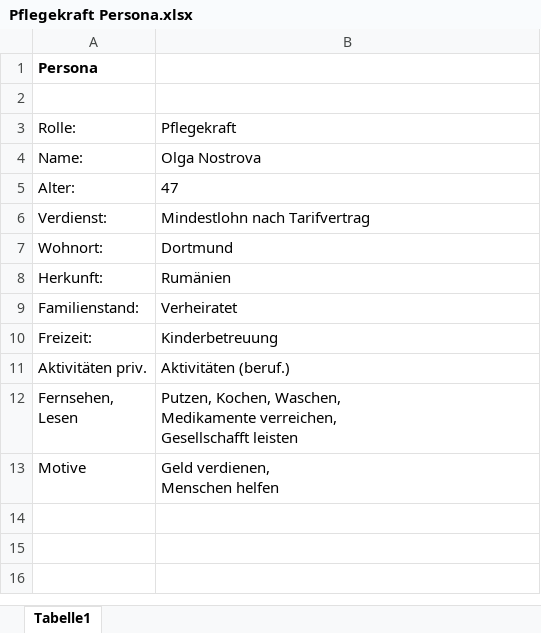
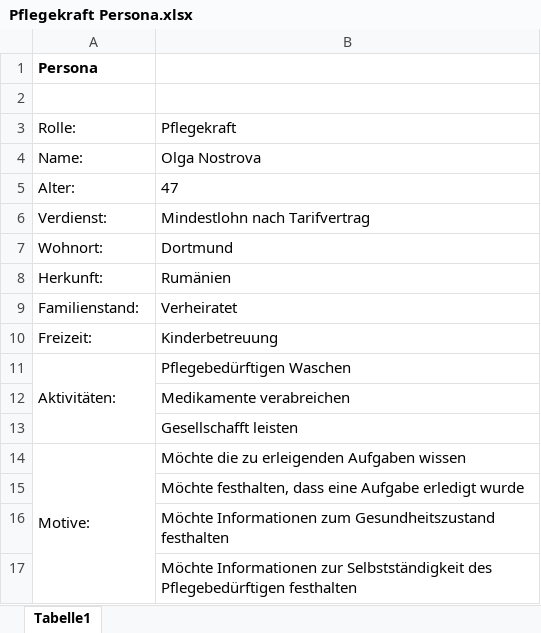
Before and after one commit to jo2/miau-pflegetagebuch, an Excel workbook: Pflegekraft Persona.xlsx, sheet Tabelle1, drawn as a sheet; values as stored, in another font and other column widths than the file's, no borders; removed rows and columns are numbered as before the commit, all else as after; ↵ is a line break in a cell; the diff names each change by its address in the sheet, - before the commit and + after, or states it on an @@ line.

Commit message:
update persona

```diff
--- a/Pflegekraft Persona.xlsx (sheet Tabelle1)
+++ b/Pflegekraft Persona.xlsx (sheet Tabelle1)
-row 11: Aktivitäten priv. | Aktivitäten (beruf.)
-row 12: Fernsehen, ↵ Lesen | Putzen, Kochen, Waschen, ↵ Medikamente verreichen, ↵ Gesellschafft leisten
-row 13: Motive | Geld verdienen, ↵ Menschen helfen
+row 11: Aktivitäten: | Pflegebedürftigen Waschen
+row 12:  | Medikamente verabreichen
+row 13:  | Gesellschafft leisten
+row 14: Motive: | Möchte die zu erleigenden Aufgaben wissen
+row 15:  | Möchte festhalten, dass eine Aufgabe erledigt wurde
+row 16:  | Möchte Informationen zum Gesundheitszustand festhalten
+row 17:  | Möchte Informationen zur Selbstständigkeit des Pflegebedürftigen festhalten
```
Also changed, not shown: 1 other file.
